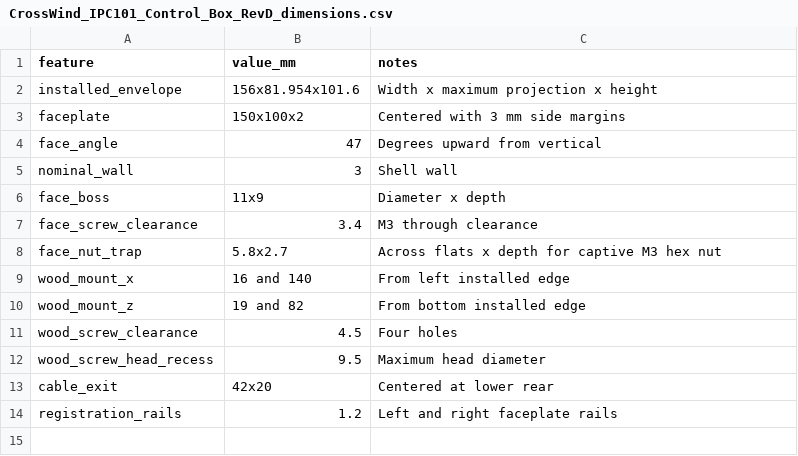
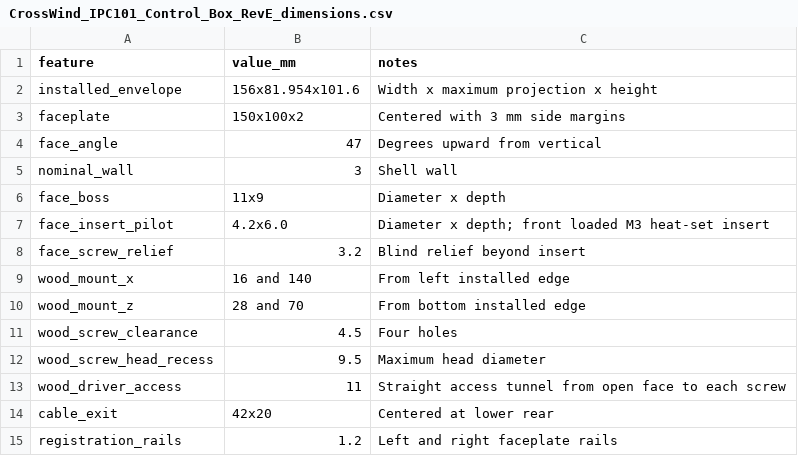
Before and after one commit to IronPineOutdoors/IPC101, a CSV file: mechanical/enclosure/CrossWind_IPC101_Control_Box_RevE_dimensions.csv (was mechanical/enclosure/CrossWind_IPC101_Control_Box_RevD_dimensions.csv), drawn as a sheet.

Commit message:
Fix Crosswind control box mount access

```diff
--- a/mechanical/enclosure/CrossWind_IPC101_Control_Box_RevD_dimensions.csv
+++ b/mechanical/enclosure/CrossWind_IPC101_Control_Box_RevE_dimensions.csv
@@ -6,8 +6,9 @@ nominal_wall,3,Shell wall
 face_boss,11x9,Diameter x depth
-face_screw_clearance,3.4,M3 through clearance
-face_nut_trap,5.8x2.7,Across flats x depth for captive M3 hex nut
+face_insert_pilot,4.2x6.0,Diameter x depth; front loaded M3 heat-set insert
+face_screw_relief,3.2,Blind relief beyond insert
 wood_mount_x,16 and 140,From left installed edge
-wood_mount_z,19 and 82,From bottom installed edge
+wood_mount_z,28 and 70,From bottom installed edge
 wood_screw_clearance,4.5,Four holes
 wood_screw_head_recess,9.5,Maximum head diameter
+wood_driver_access,11,Straight access tunnel from open face to each screw
 cable_exit,42x20,Centered at lower rear
```
Also changed, not shown: 6 other files.
